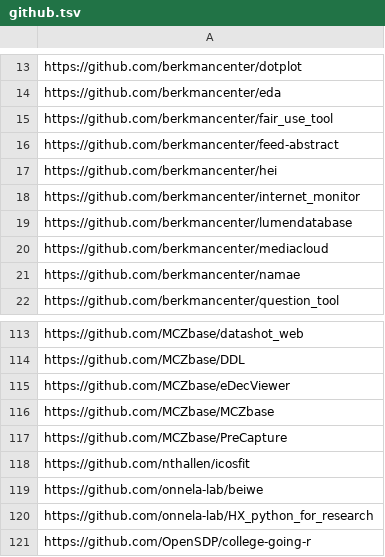
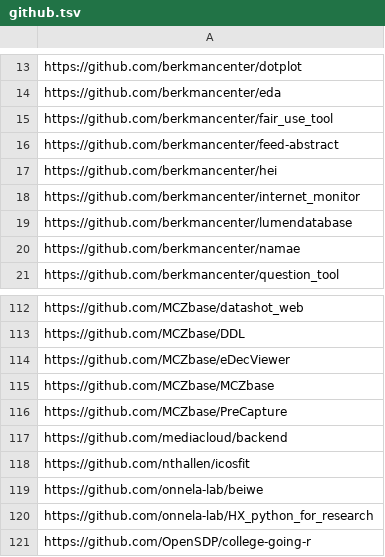
Before and after one commit to IQSS/open-source-at-harvard, a TSV file: github.tsv, drawn as a sheet; only a part is shown, gaps mark what is left out.

Commit message:
mediacloud moved #29

```diff
--- a/github.tsv
+++ b/github.tsv
@@ -19,3 +19,2 @@ https://github.com/berkmancenter/internet_monitor
 https://github.com/berkmancenter/lumendatabase
-https://github.com/berkmancenter/mediacloud
 https://github.com/berkmancenter/namae
@@ -117,2 +116,3 @@ https://github.com/MCZbase/MCZbase
 https://github.com/MCZbase/PreCapture
+https://github.com/mediacloud/backend
 https://github.com/nthallen/icosfit
```
